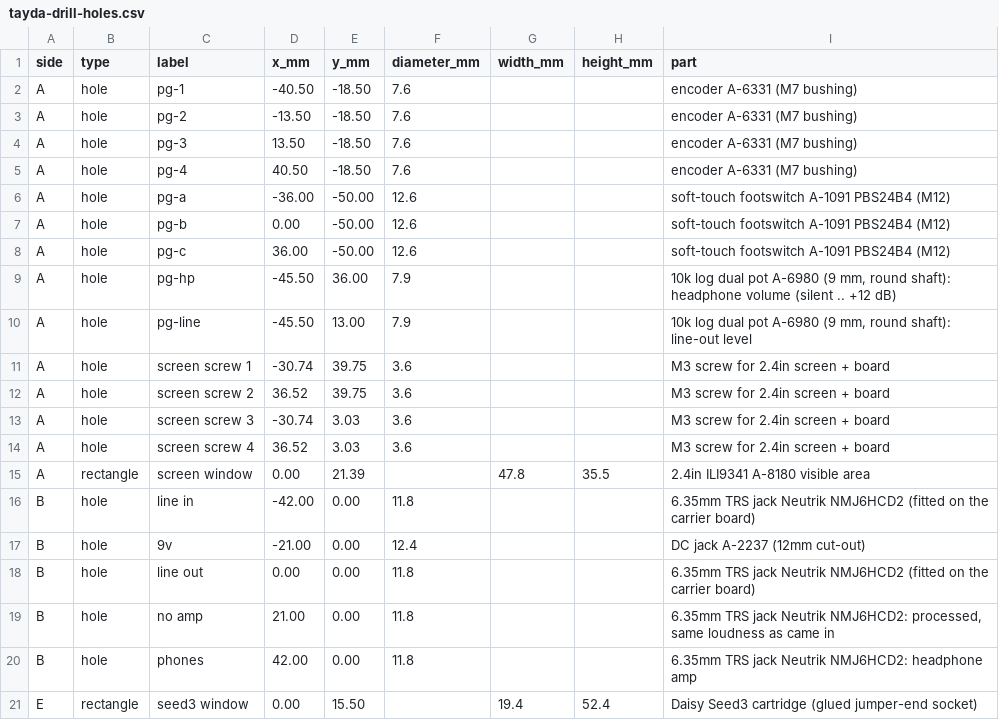
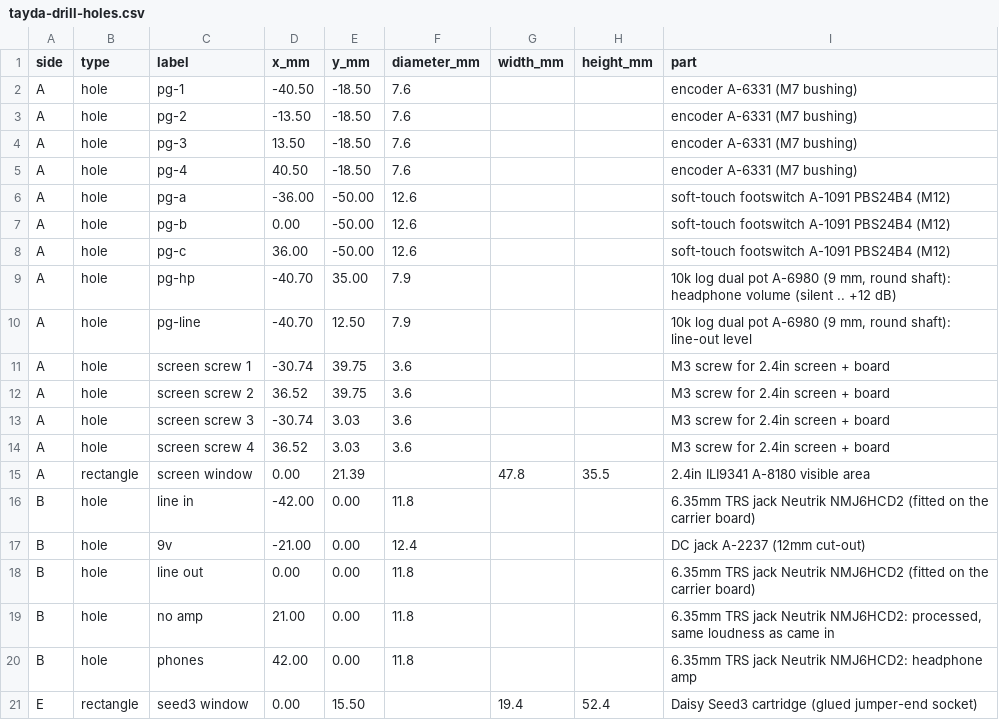
Before and after one commit to thenameiscobmarley/pg-1-pedal, a CSV file: PG-Pedal-1/03-Drill-Template/tayda-drill-holes.csv, drawn as a sheet.

```diff
--- a/PG-Pedal-1/03-Drill-Template/tayda-drill-holes.csv
+++ b/PG-Pedal-1/03-Drill-Template/tayda-drill-holes.csv
@@ -8,4 +8,4 @@ A,hole,pg-b,0.00,-50.00,12.6,,,soft-touch footswitch A-1091 PBS24B4 (M12)
 A,hole,pg-c,36.00,-50.00,12.6,,,soft-touch footswitch A-1091 PBS24B4 (M12)
-A,hole,pg-hp,-45.50,36.00,7.9,,,"10k log dual pot A-6980 (9 mm, round shaft): headphone volume (silent .. +12 dB)"
-A,hole,pg-line,-45.50,13.00,7.9,,,"10k log dual pot A-6980 (9 mm, round shaft): line-out level"
+A,hole,pg-hp,-40.70,35.00,7.9,,,"10k log dual pot A-6980 (9 mm, round shaft): headphone volume (silent .. +12 dB)"
+A,hole,pg-line,-40.70,12.50,7.9,,,"10k log dual pot A-6980 (9 mm, round shaft): line-out level"
 A,hole,screen screw 1,-30.74,39.75,3.6,,,M3 screw for 2.4in screen + board
```
Also changed, not shown: 12 other files.
